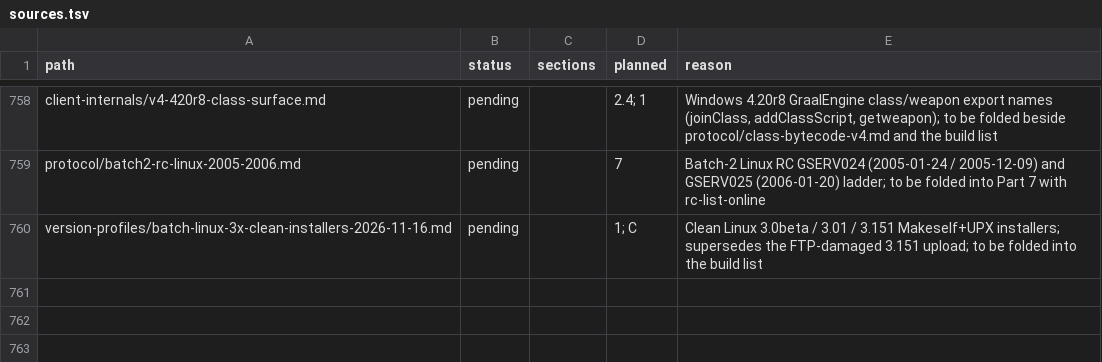
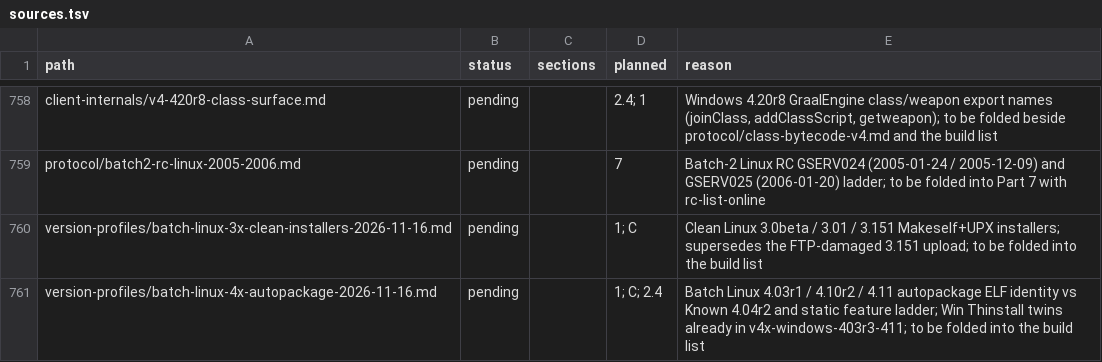
Before and after one commit to squirelworks/Graal_analysis, a TSV file: manual/sources.tsv, drawn as a sheet; only a part is shown, gaps mark what is left out; the diff names each change by its address in the sheet, - before the commit and + after, or states it on an @@ line.

Commit message:
Batch Linux 4.x autopackage ELF ladder (4.03r1/4.10/4.11)
Why: Batch-1 Linux 4.03r1, 4.10r2 and 4.11 had no Graal_analysis note; autopackage payloads are not plain archives.

Evidence: Batch packages hash-match prior extracts; static string ladder vs Known 4.04r2; Win 4.03r3/4.11 Batch installers identity-checked against the existing Thinstall note. sources.tsv row included. Leak-check clean.

```diff
--- a/manual/sources.tsv
+++ b/manual/sources.tsv
+row 761: version-profiles/batch-linux-4x-autopackage-2026-11-16.md | pending |  | 1; C; 2.4 | Batch Linux 4.03r1 / 4.10r2 / 4.11 autopackage ELF identity vs Known 4.04r2 and static feature ladder; Win Thinstall twins already in v4x-windows-403r3-411; to be folded into the build list
```
Also changed, not shown: docs/evidence-index.tsv, 2 other files.
